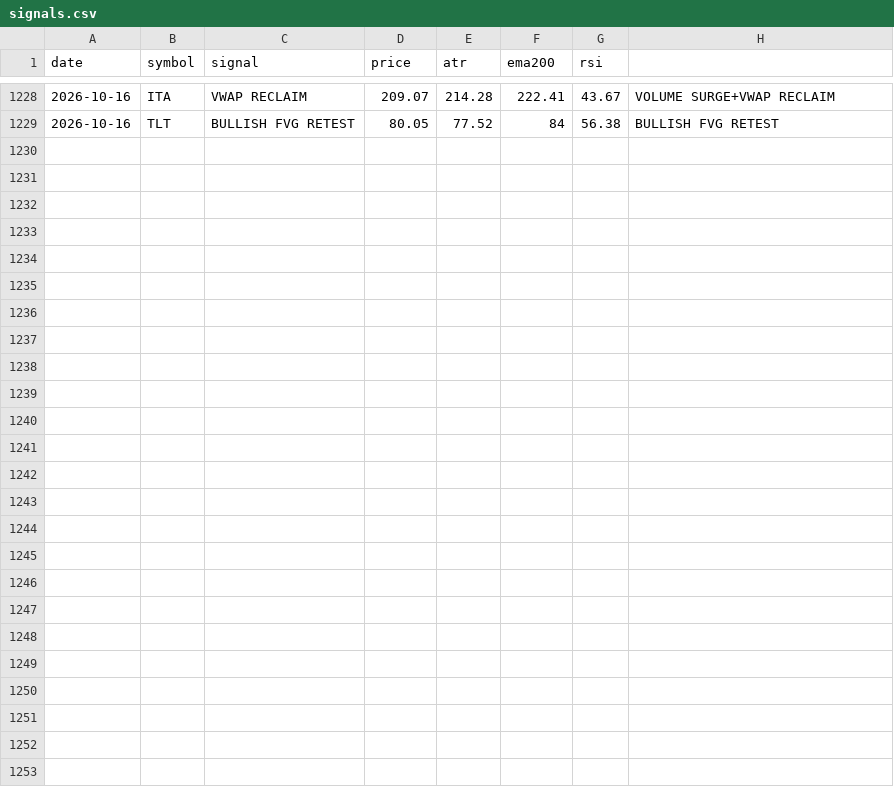
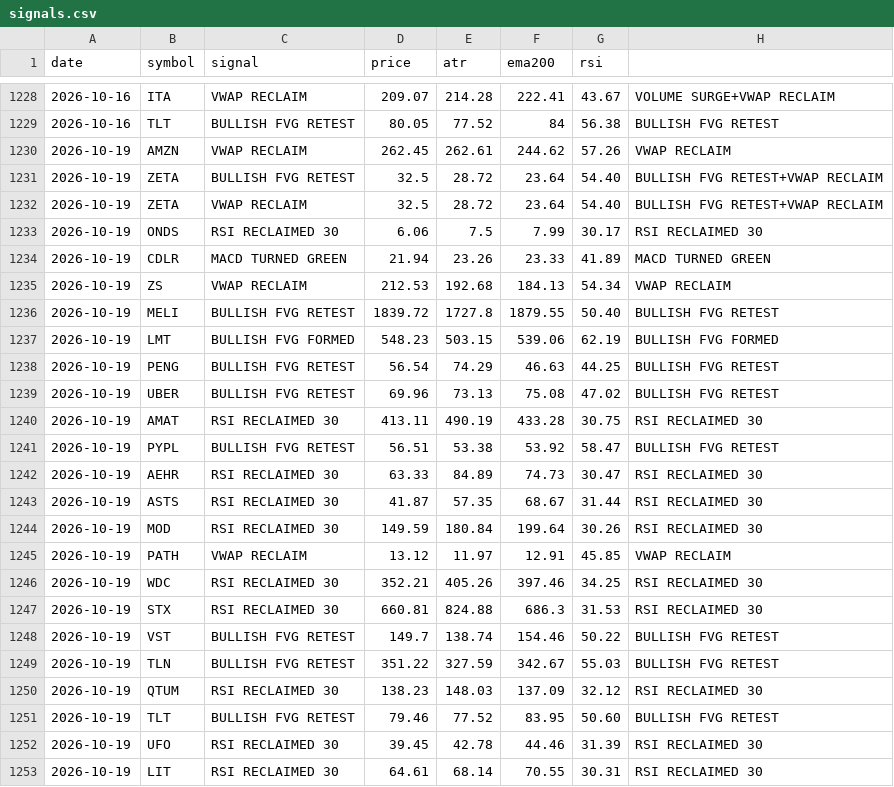
Before and after one commit to jakoel/trading-scanner, a CSV file: data/signals.csv, drawn as a sheet; only a part is shown, gaps mark what is left out.

```diff
--- a/data/signals.csv
+++ b/data/signals.csv
@@ -1229 +1229,25 @@ date,symbol,signal,price,atr,ema200,rsi
 2026-10-16,TLT,BULLISH FVG RETEST,80.05,77.52,84,56.38,BULLISH FVG RETEST
+2026-10-19,AMZN,VWAP RECLAIM,262.45,262.61,244.62,57.26,VWAP RECLAIM
+2026-10-19,ZETA,BULLISH FVG RETEST,32.5,28.72,23.64,54.40,BULLISH FVG RETEST+VWAP RECLAIM
+2026-10-19,ZETA,VWAP RECLAIM,32.5,28.72,23.64,54.40,BULLISH FVG RETEST+VWAP RECLAIM
+2026-10-19,ONDS,RSI RECLAIMED 30,6.06,7.5,7.99,30.17,RSI RECLAIMED 30
+2026-10-19,CDLR,MACD TURNED GREEN,21.94,23.26,23.33,41.89,MACD TURNED GREEN
+2026-10-19,ZS,VWAP RECLAIM,212.53,192.68,184.13,54.34,VWAP RECLAIM
+2026-10-19,MELI,BULLISH FVG RETEST,1839.72,1727.8,1879.55,50.40,BULLISH FVG RETEST
+2026-10-19,LMT,BULLISH FVG FORMED,548.23,503.15,539.06,62.19,BULLISH FVG FORMED
+2026-10-19,PENG,BULLISH FVG RETEST,56.54,74.29,46.63,44.25,BULLISH FVG RETEST
+2026-10-19,UBER,BULLISH FVG RETEST,69.96,73.13,75.08,47.02,BULLISH FVG RETEST
+2026-10-19,AMAT,RSI RECLAIMED 30,413.11,490.19,433.28,30.75,RSI RECLAIMED 30
+2026-10-19,PYPL,BULLISH FVG RETEST,56.51,53.38,53.92,58.47,BULLISH FVG RETEST
+2026-10-19,AEHR,RSI RECLAIMED 30,63.33,84.89,74.73,30.47,RSI RECLAIMED 30
+2026-10-19,ASTS,RSI RECLAIMED 30,41.87,57.35,68.67,31.44,RSI RECLAIMED 30
+2026-10-19,MOD,RSI RECLAIMED 30,149.59,180.84,199.64,30.26,RSI RECLAIMED 30
+2026-10-19,PATH,VWAP RECLAIM,13.12,11.97,12.91,45.85,VWAP RECLAIM
+2026-10-19,WDC,RSI RECLAIMED 30,352.21,405.26,397.46,34.25,RSI RECLAIMED 30
+2026-10-19,STX,RSI RECLAIMED 30,660.81,824.88,686.3,31.53,RSI RECLAIMED 30
+2026-10-19,VST,BULLISH FVG RETEST,149.7,138.74,154.46,50.22,BULLISH FVG RETEST
+2026-10-19,TLN,BULLISH FVG RETEST,351.22,327.59,342.67,55.03,BULLISH FVG RETEST
+2026-10-19,QTUM,RSI RECLAIMED 30,138.23,148.03,137.09,32.12,RSI RECLAIMED 30
+2026-10-19,TLT,BULLISH FVG RETEST,79.46,77.52,83.95,50.60,BULLISH FVG RETEST
+2026-10-19,UFO,RSI RECLAIMED 30,39.45,42.78,44.46,31.39,RSI RECLAIMED 30
+2026-10-19,LIT,RSI RECLAIMED 30,64.61,68.14,70.55,30.31,RSI RECLAIMED 30
```
Also changed, not shown: 1 other file.
